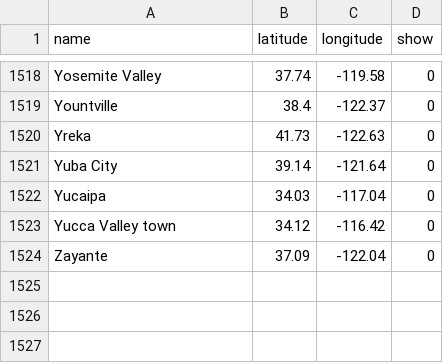
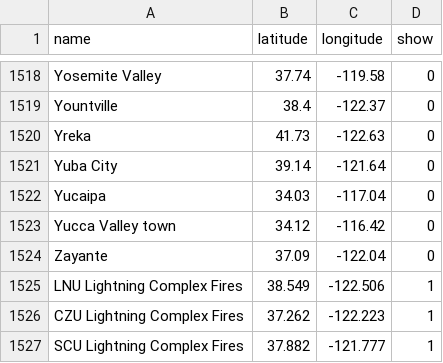
Before and after one commit to olwal/air, a CSV file: data/california_cities_selected.csv, drawn as a sheet; only a part is shown, gaps mark what is left out; the diff names each change by its address in the sheet, - before the commit and + after, or states it on an @@ line.

Commit message:
Added lightning complex fires

```diff
--- a/data/california_cities_selected.csv
+++ b/data/california_cities_selected.csv
+row 1525: LNU Lightning Complex Fires | 38.549 | -122.506 | 1
+row 1526: CZU Lightning Complex Fires | 37.262 | -122.223 | 1
+row 1527: SCU Lightning Complex Fires | 37.882 | -121.777 | 1
```
